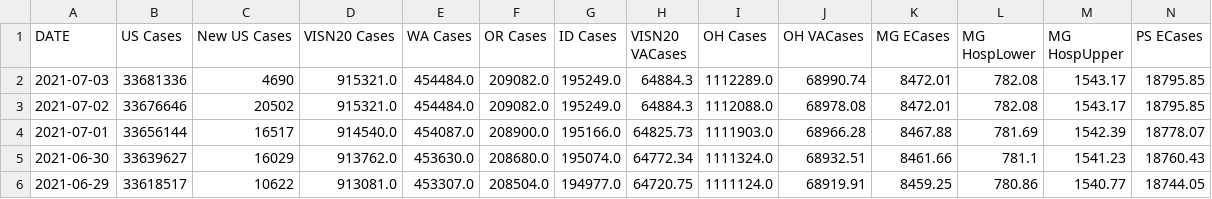
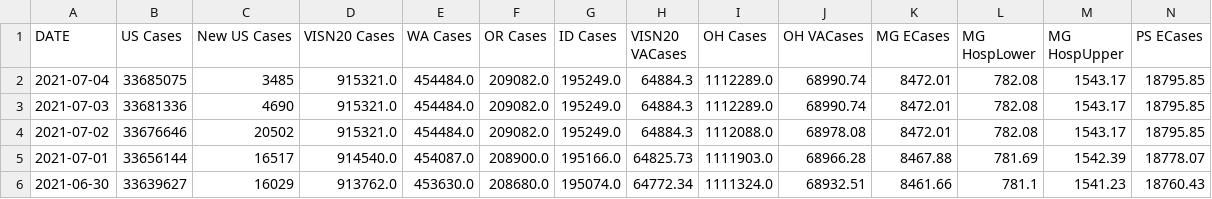
Before and after one commit to Sharma6614/VACovid, a CSV file: VAChart.csv, drawn as a sheet; only a part is shown; the shorter side is filled out with more unchanged rows; rows hold the shown columns only; the diff names each change by its address in the sheet, - before the commit and + after, or states it on an @@ line.

```diff
--- a/VAChart.csv
+++ b/VAChart.csv
+row 2: 2021-07-04 | 33685075 | 3485 | 915321.0 | 454484.0 | 209082.0 | 195249.0 | 64884.3 | 1112289.0 | 68990.74 | 8472.01 | 782.08 | 1543.17 | 18795.85
```
Also changed, not shown: CCTVAChart2.csv, CountyVACOVID.csv.
